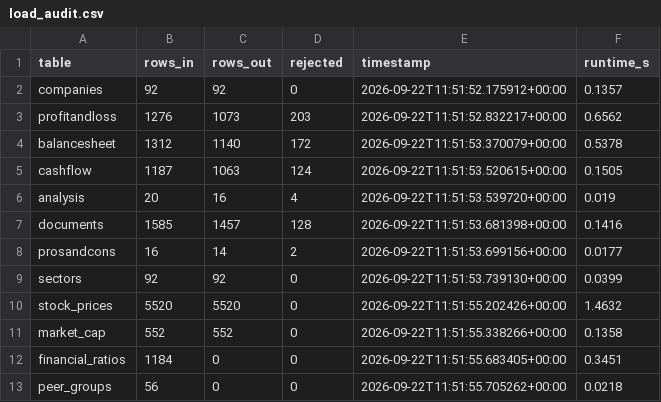
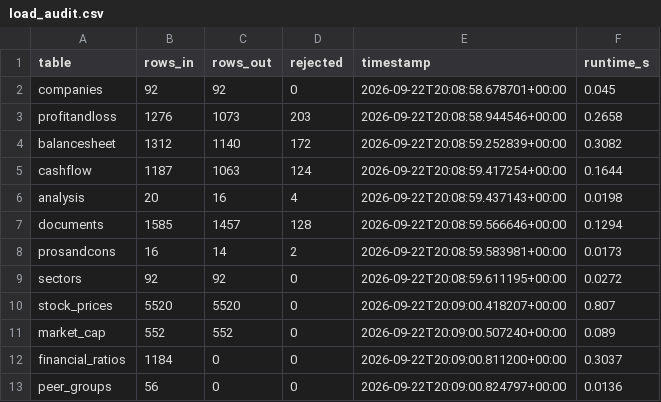
Before and after one commit to Varundeep09/n100_financial_platform, a CSV file: reports/load_audit.csv, drawn as a sheet.

```diff
--- a/reports/load_audit.csv
+++ b/reports/load_audit.csv
@@ -1,13 +1,13 @@
 table,rows_in,rows_out,rejected,timestamp,runtime_s
-companies,92,92,0,2026-09-22T11:51:52.175912+00:00,0.1357
-profitandloss,1276,1073,203,2026-09-22T11:51:52.832217+00:00,0.6562
-balancesheet,1312,1140,172,2026-09-22T11:51:53.370079+00:00,0.5378
-cashflow,1187,1063,124,2026-09-22T11:51:53.520615+00:00,0.1505
-analysis,20,16,4,2026-09-22T11:51:53.539720+00:00,0.019
-documents,1585,1457,128,2026-09-22T11:51:53.681398+00:00,0.1416
-prosandcons,16,14,2,2026-09-22T11:51:53.699156+00:00,0.0177
-sectors,92,92,0,2026-09-22T11:51:53.739130+00:00,0.0399
-stock_prices,5520,5520,0,2026-09-22T11:51:55.202426+00:00,1.4632
-market_cap,552,552,0,2026-09-22T11:51:55.338266+00:00,0.1358
-financial_ratios,1184,0,0,2026-09-22T11:51:55.683405+00:00,0.3451
-peer_groups,56,0,0,2026-09-22T11:51:55.705262+00:00,0.0218
+companies,92,92,0,2026-09-22T20:08:58.678701+00:00,0.045
+profitandloss,1276,1073,203,2026-09-22T20:08:58.944546+00:00,0.2658
+balancesheet,1312,1140,172,2026-09-22T20:08:59.252839+00:00,0.3082
+cashflow,1187,1063,124,2026-09-22T20:08:59.417254+00:00,0.1644
+analysis,20,16,4,2026-09-22T20:08:59.437143+00:00,0.0198
+documents,1585,1457,128,2026-09-22T20:08:59.566646+00:00,0.1294
+prosandcons,16,14,2,2026-09-22T20:08:59.583981+00:00,0.0173
+sectors,92,92,0,2026-09-22T20:08:59.611195+00:00,0.0272
+stock_prices,5520,5520,0,2026-09-22T20:09:00.418207+00:00,0.807
+market_cap,552,552,0,2026-09-22T20:09:00.507240+00:00,0.089
+financial_ratios,1184,0,0,2026-09-22T20:09:00.811200+00:00,0.3037
+peer_groups,56,0,0,2026-09-22T20:09:00.824797+00:00,0.0136
```
Also changed, not shown: 7 other files.
